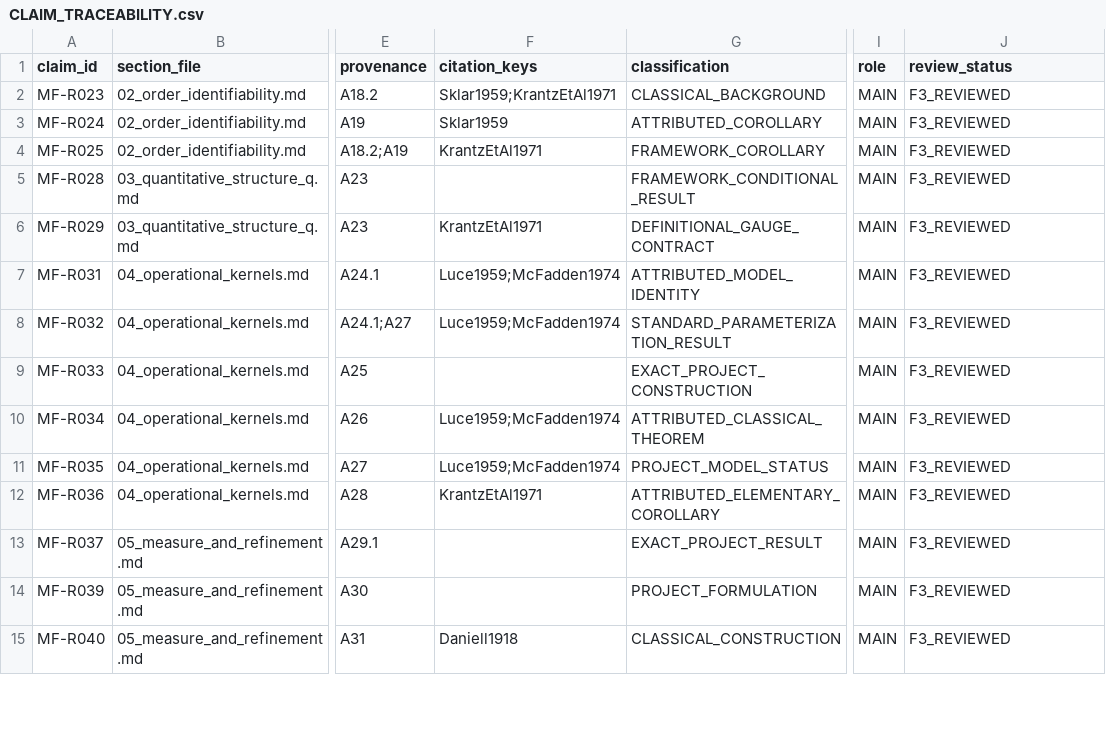
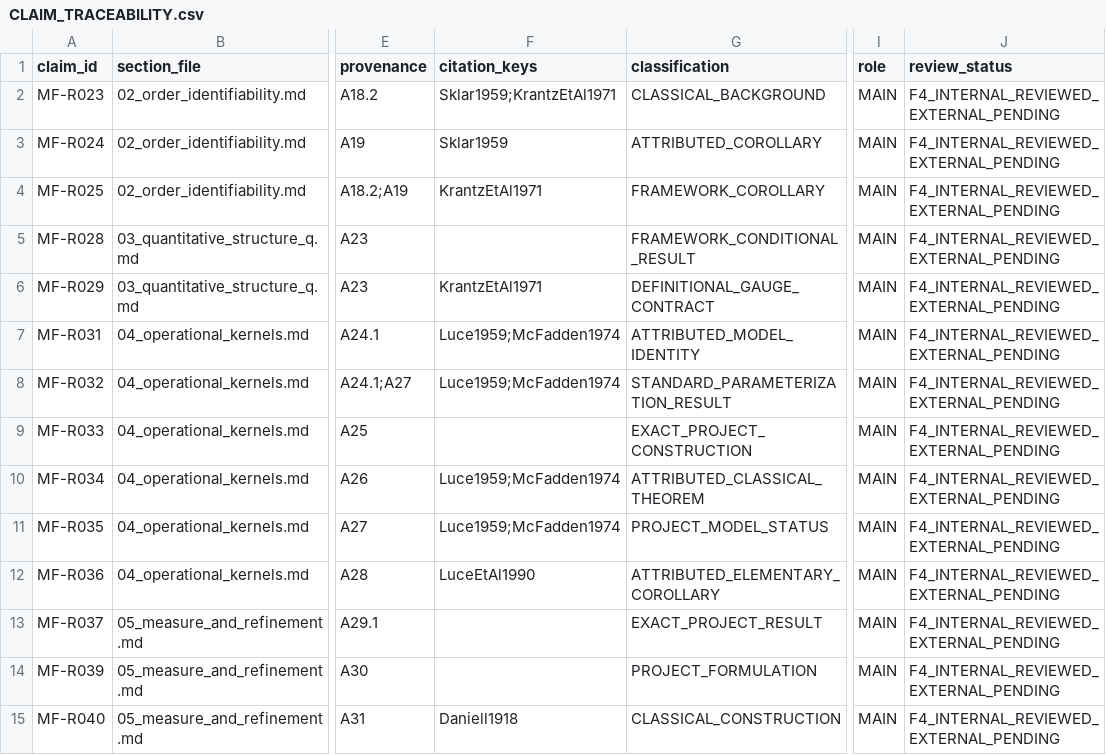
Before and after one commit to DevHabito/campo-modal-pre-categorial, a CSV file: manuscripts/foundational/draft/CLAIM_TRACEABILITY.csv, drawn as a sheet; only a part is shown, gaps mark what is left out; the diff covers the shown part only; the diff names each change by its address in the sheet, - before the commit and + after, or states it on an @@ line.

```diff
--- a/manuscripts/foundational/draft/CLAIM_TRACEABILITY.csv
+++ b/manuscripts/foundational/draft/CLAIM_TRACEABILITY.csv
-J2:J15 (review_status): F3_REVIEWED
+J2:J15 (review_status): F4_INTERNAL_REVIEWED_EXTERNAL_PENDING
-F12 (citation_keys): KrantzEtAl1971
+F12 (citation_keys): LuceEtAl1990
```
Also changed, not shown: 24 edited cells elsewhere in this file, MANIFEST.csv, manuscripts/foundational/draft/REFERENCE_AUDIT.csv, 37 other files.
